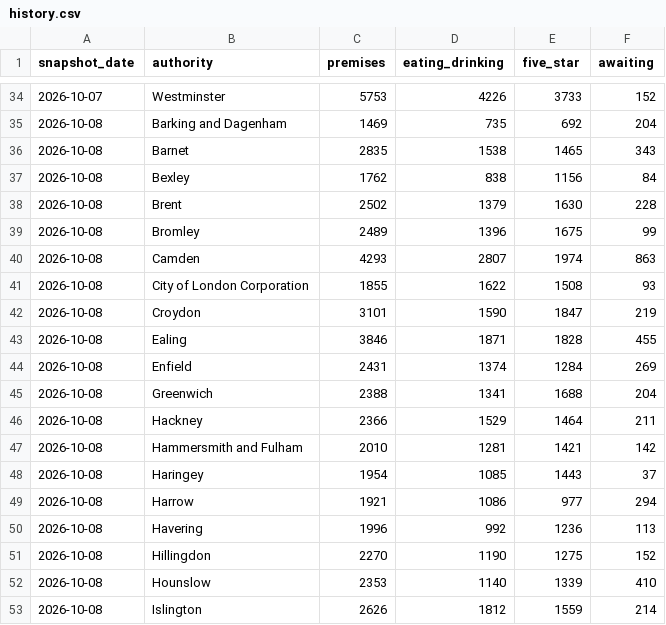
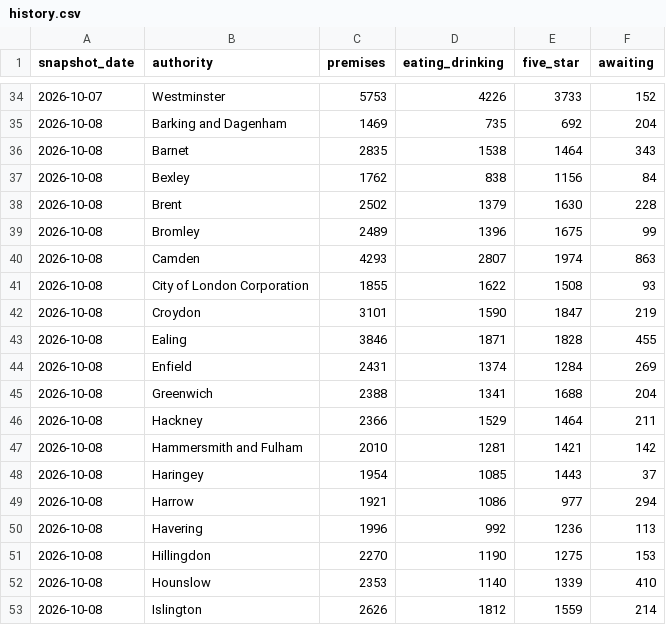
Before and after one commit to cloudcruncher/london-pulse, a CSV file: data/history.csv, drawn as a sheet; only a part is shown, gaps mark what is left out.

```diff
--- a/data/history.csv
+++ b/data/history.csv
@@ -35,3 +35,3 @@ snapshot_date,authority,premises,eating_drinking,five_star,awaiting
 2026-10-08,Barking and Dagenham,1469,735,692,204
-2026-10-08,Barnet,2835,1538,1465,343
+2026-10-08,Barnet,2835,1538,1464,343
 2026-10-08,Bexley,1762,838,1156,84
@@ -50,3 +50,3 @@ snapshot_date,authority,premises,eating_drinking,five_star,awaiting
 2026-10-08,Havering,1996,992,1236,113
-2026-10-08,Hillingdon,2270,1190,1275,152
+2026-10-08,Hillingdon,2270,1190,1275,153
 2026-10-08,Hounslow,2353,1140,1339,410
```
Also changed, not shown: data/events/2026-10-08.csv, 8 other files.
